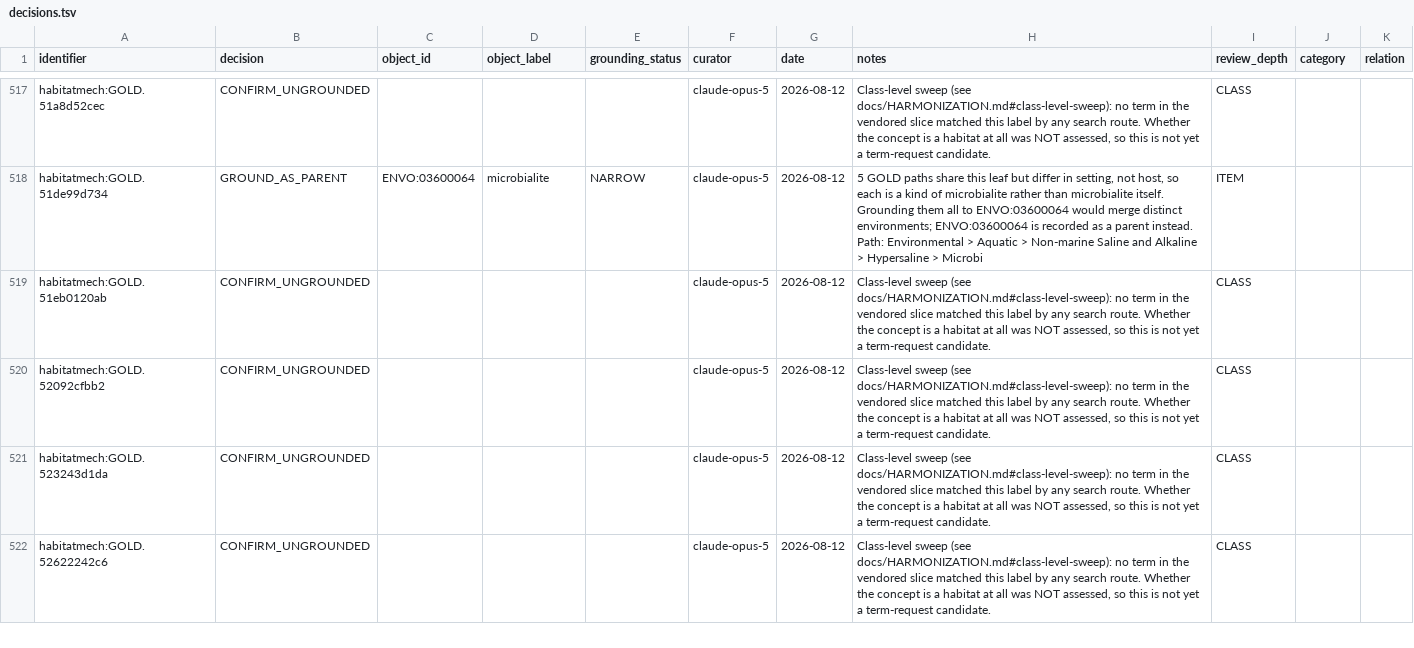
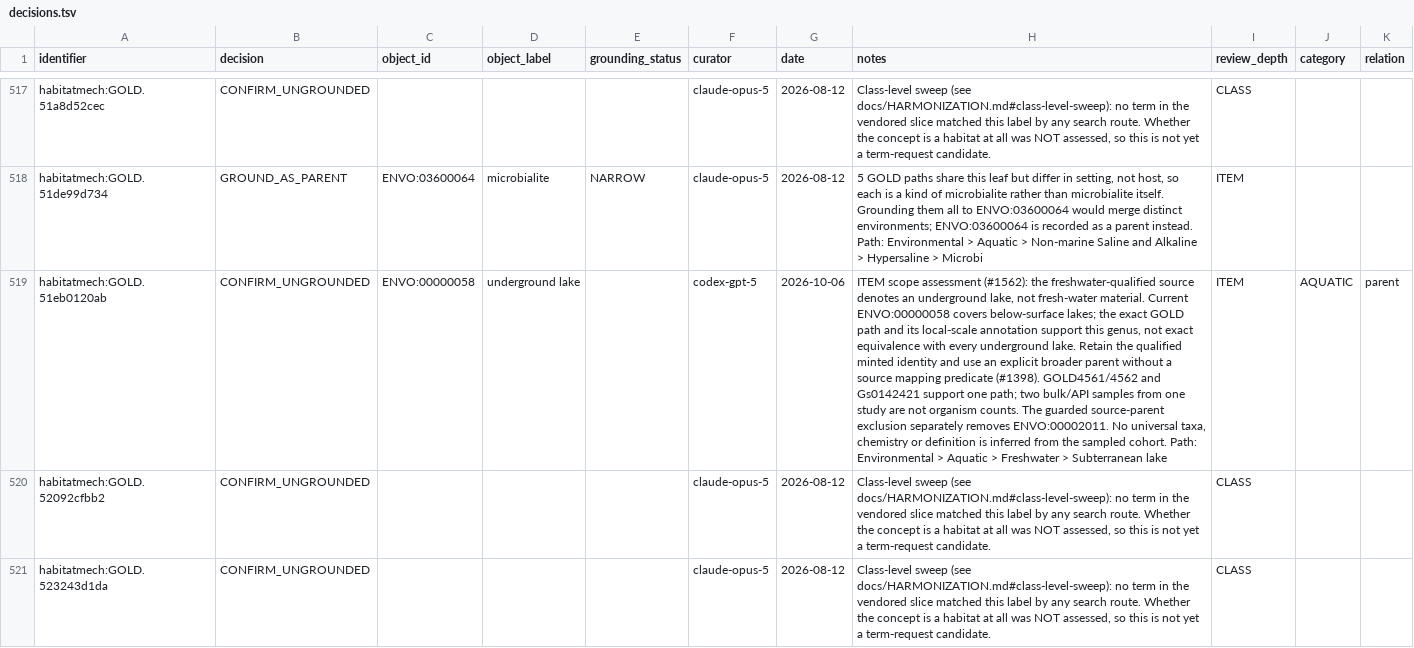
Before and after one commit to CultureBotAI/HabitatMech, a TSV file: curation/decisions.tsv, drawn as a sheet; only a part is shown, gaps mark what is left out; the shorter side is filled out with more unchanged rows; the diff covers the shown part only; the diff names each change by its address in the sheet, - before the commit and + after, or states it on an @@ line.

```diff
--- a/curation/decisions.tsv
+++ b/curation/decisions.tsv
-C519 (object_id): (empty)
+C519 (object_id): ENVO:00000058
-D519 (object_label): (empty)
+D519 (object_label): underground lake
-F519 (curator): claude-opus-5
+F519 (curator): codex-gpt-5
-G519 (date): 2026-08-12
+G519 (date): 2026-10-06
-H519 (notes): Class-level sweep (see docs/HARMONIZATION.md#class-level-sweep): no term in the vendored slice matched this label by any search route. Whether the concept is a habitat at all was NOT assessed, so this is not yet a term-request candidate.
+H519 (notes): ITEM scope assessment (#1562): the freshwater-qualified source denotes an underground lake, not fresh-water material. Current ENVO:00000058 covers below-surface lakes; the exact GOLD path and its local-scale annotation support this genus, not exact equivalence with every underground lake. Retain the qualified minted identity and use an explicit broader parent without a source mapping predicate (#1398). GOLD4561/4562 and Gs0142421 support one path; two bulk/API samples from one study are not organism counts. The guarded source-parent exclusion separately removes ENVO:00002011. No universal taxa, chemistry or definition is inferred from the sampled cohort. Path: Environmental > Aquatic > Freshwater > Subterranean lake
-I519 (review_depth): CLASS
+I519 (review_depth): ITEM
-J519 (category): (empty)
+J519 (category): AQUATIC
-K519 (relation): (empty)
+K519 (relation): parent
```
Also changed, not shown: 8 edited cells elsewhere in this file, curation/gold_parent_exclusions.tsv, 20 other files.
